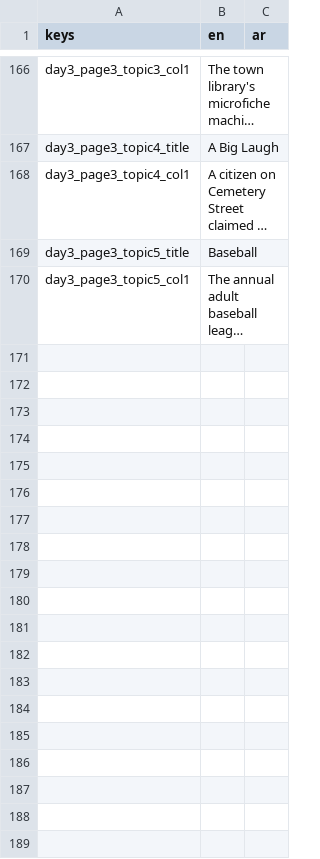
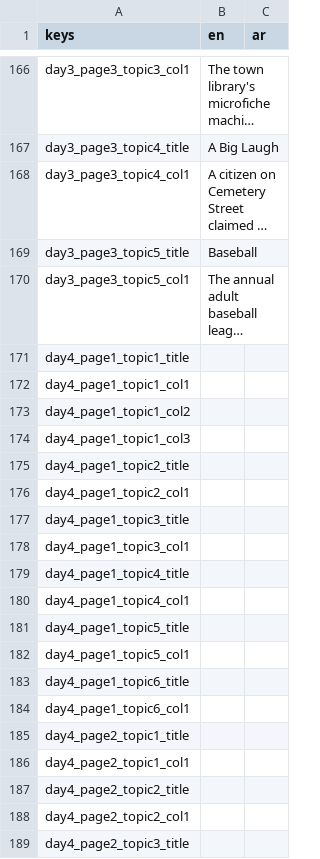
Before and after one commit to NileKnight1/the-graves, a CSV file: translation.csv, drawn as a sheet; only a part is shown, gaps mark what is left out; long unchanged cells end in …; the diff covers the shown part only; the diff names each change by its address in the sheet, - before the commit and + after, or states it on an @@ line.

Commit message:
finished day3 and day4 topics, randomed topics and custom topics for the game story

```diff
--- a/translation.csv
+++ b/translation.csv
+row 171: day4_page1_topic1_title
+row 172: day4_page1_topic1_col1
+row 173: day4_page1_topic1_col2
+row 174: day4_page1_topic1_col3
+row 175: day4_page1_topic2_title
+row 176: day4_page1_topic2_col1
+row 177: day4_page1_topic3_title
+row 178: day4_page1_topic3_col1
+row 179: day4_page1_topic4_title
+row 180: day4_page1_topic4_col1
+row 181: day4_page1_topic5_title
+row 182: day4_page1_topic5_col1
+row 183: day4_page1_topic6_title
+row 184: day4_page1_topic6_col1
+row 185: day4_page2_topic1_title
+row 186: day4_page2_topic1_col1
+row 187: day4_page2_topic2_title
+row 188: day4_page2_topic2_col1
+row 189: day4_page2_topic3_title
```
Also changed, not shown: 15 added rows elsewhere in this file, 4 other files.
